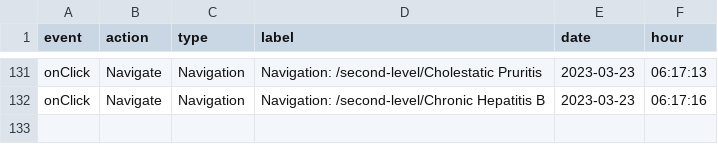
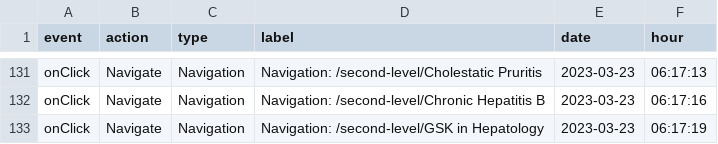
Before and after one commit to LidiaCana/gsk-test, a CSV file: 8c-16-45-23-37-39-gsk-liverconnect.csv, drawn as a sheet; only a part is shown, gaps mark what is left out.

Commit message:
Initial commit

```diff
--- a/8c-16-45-23-37-39-gsk-liverconnect.csv
+++ b/8c-16-45-23-37-39-gsk-liverconnect.csv
@@ -132 +132,2 @@
 "onClick","Navigate","Navigation","Navigation: /second-level/Chronic Hepatitis B","2023-03-23","06:17:16"
+"onClick","Navigate","Navigation","Navigation: /second-level/GSK in Hepatology","2023-03-23","06:17:19"
```
